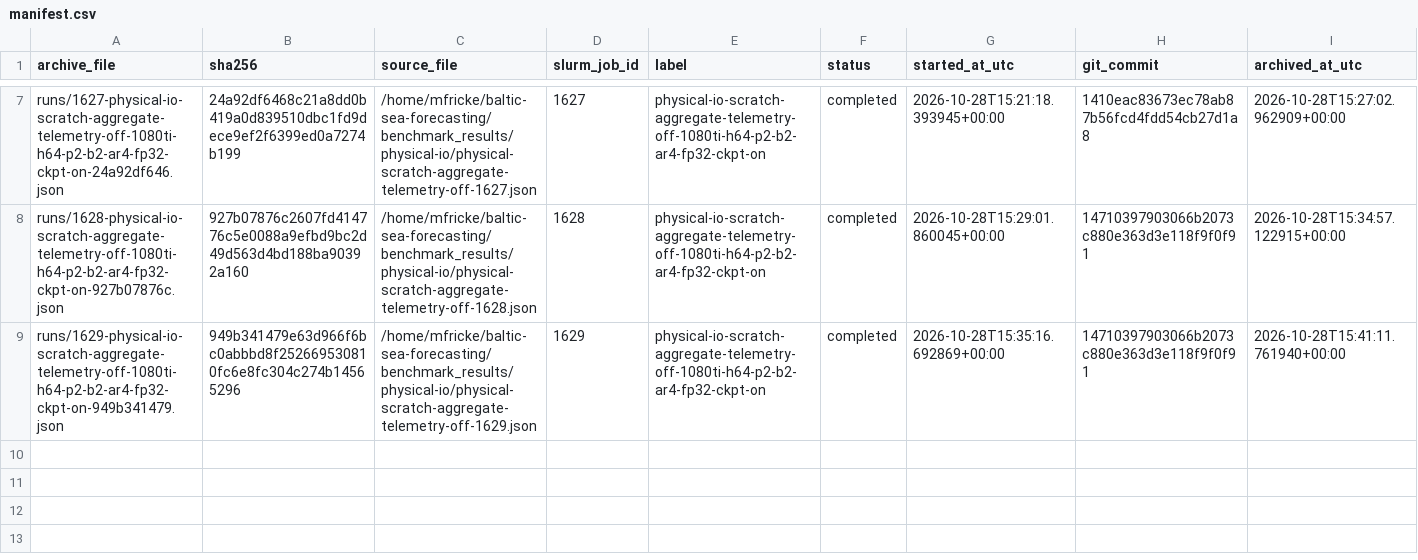
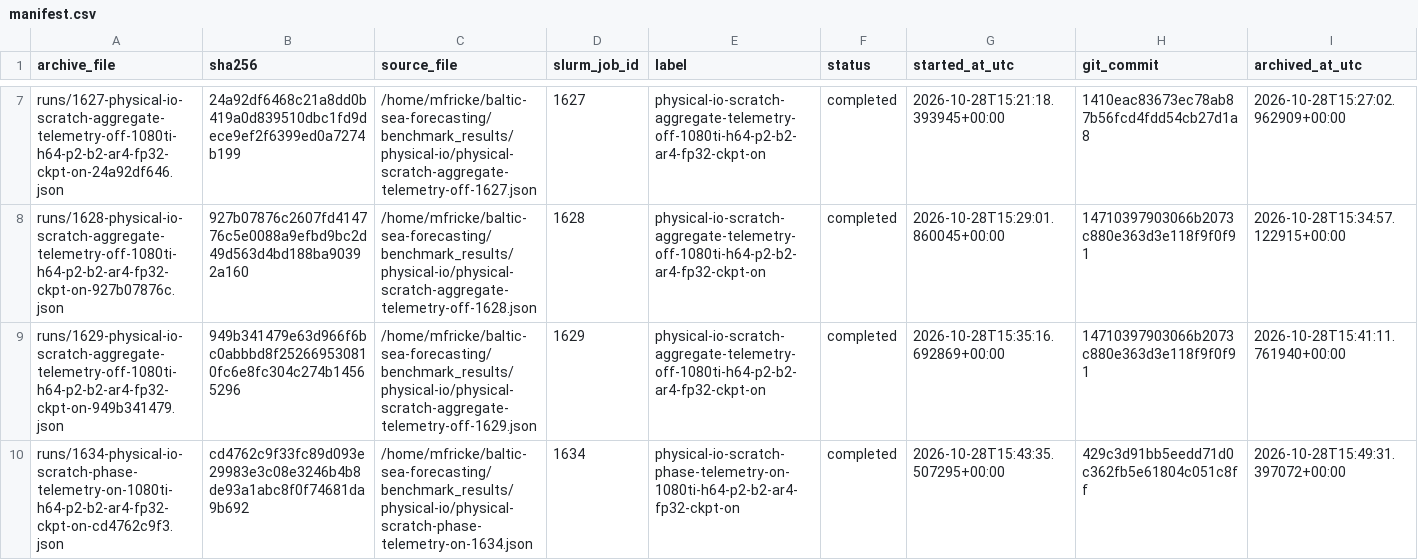
Before and after one commit to maximilianfricke/baltic-sea-forecasting, a CSV file: benchmark_archive/manifest.csv, drawn as a sheet; only a part is shown, gaps mark what is left out; the diff names each change by its address in the sheet, - before the commit and + after, or states it on an @@ line.

```diff
--- a/benchmark_archive/manifest.csv
+++ b/benchmark_archive/manifest.csv
+row 10: runs/1634-physical-io-scratch-phase-telemetry-on-1080ti-h64-p2-b2-ar4-fp32-ckpt-on-cd4762c9f3.json | cd4762c9f33fc89d093e29983e3c08e3246b4b8de93a1abc8f0f74681da9b692 | /home/mfricke/baltic-sea-forecasting/benchmark_results/physical-io/physical-scratch-phase-telemetry-on-1634.json | 1634 | physical-io-scratch-phase-telemetry-on-1080ti-h64-p2-b2-ar4-fp32-ckpt-on | completed | 2026-10-28T15:43:35.507295+00:00 | 429c3d91bb5eedd71d0c362fb5e61804c051c8ff | 2026-10-28T15:49:31.397072+00:00
```
Also changed, not shown: benchmark_archive/all-benchmarks.csv, benchmark_archive/plots/benchmark-table.csv, 19 other files.
